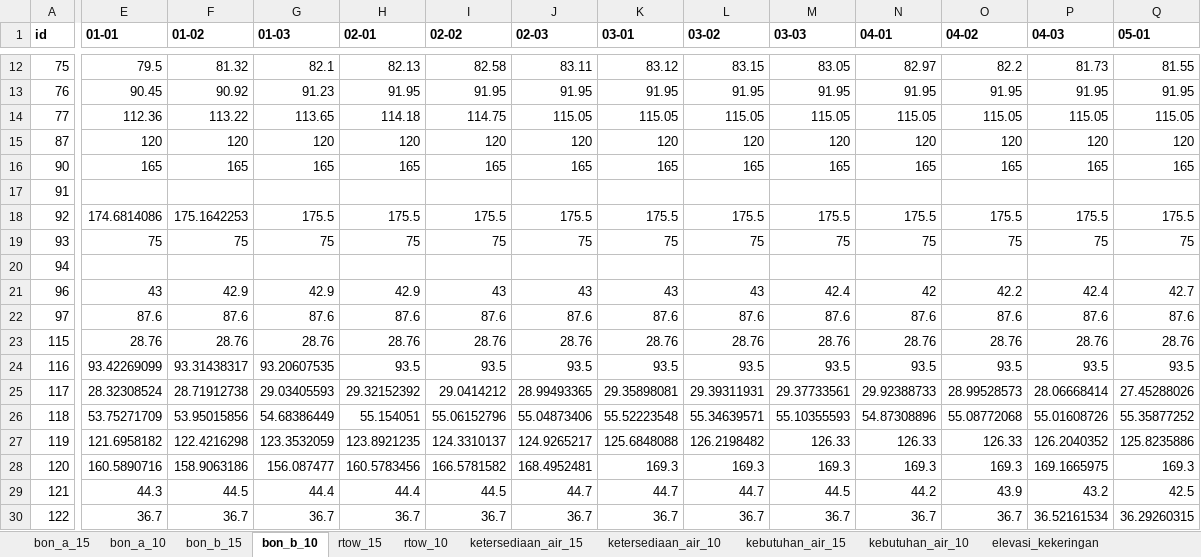
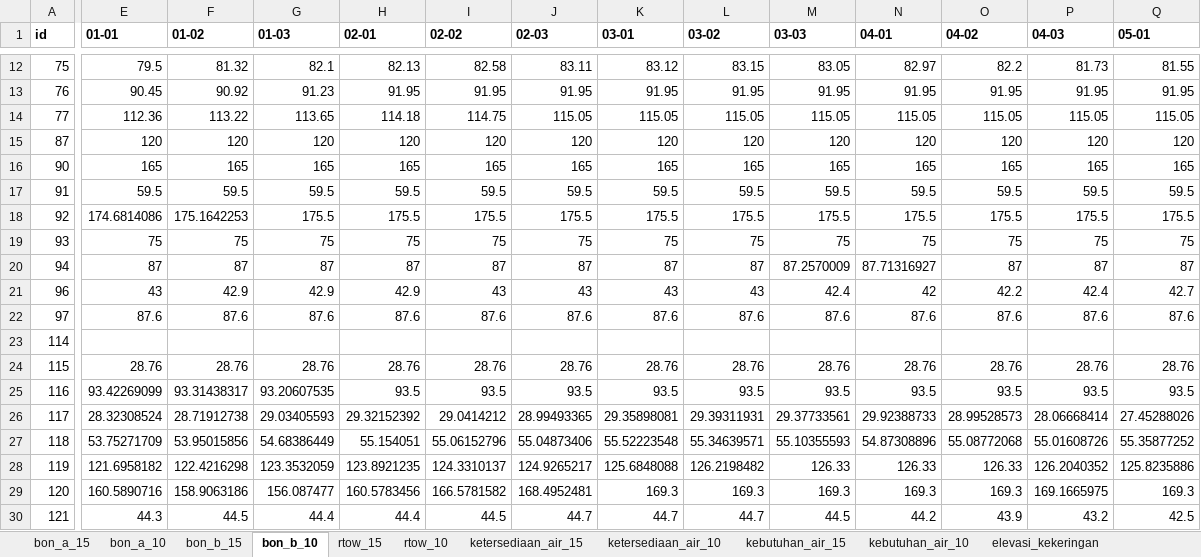
Before and after one commit to faradilahade/machine-learning-tma-pmb-2026, an Excel workbook: data_bon/new_data_bon_a_bon_b_rtow_ketersediaan_kebutuhan_air.xlsx, sheet bon_b_10, drawn as a sheet; only a part is shown, gaps mark what is left out; the shorter side is filled out with more unchanged rows; values as stored, in another font and other column widths than the file's, no borders; rows hold the shown columns only; the diff covers the shown part only; the diff names each change by its address in the sheet, - before the commit and + after, or states it on an @@ line.

```diff
--- a/data_bon/new_data_bon_a_bon_b_rtow_ketersediaan_kebutuhan_air.xlsx (sheet bon_b_10)
+++ b/data_bon/new_data_bon_a_bon_b_rtow_ketersediaan_kebutuhan_air.xlsx (sheet bon_b_10)
-E17 (01-01): (empty)
+E17 (01-01): 59.5
-F17 (01-02): (empty)
+F17 (01-02): 59.5
-G17 (01-03): (empty)
+G17 (01-03): 59.5
-H17 (02-01): (empty)
+H17 (02-01): 59.5
-I17 (02-02): (empty)
+I17 (02-02): 59.5
-J17 (02-03): (empty)
+J17 (02-03): 59.5
-K17 (03-01): (empty)
+K17 (03-01): 59.5
-L17 (03-02): (empty)
+L17 (03-02): 59.5
-M17 (03-03): (empty)
+M17 (03-03): 59.5
-N17 (04-01): (empty)
+N17 (04-01): 59.5
-O17 (04-02): (empty)
+O17 (04-02): 59.5
-P17 (04-03): (empty)
+P17 (04-03): 59.5
-Q17 (05-01): (empty)
+Q17 (05-01): 59.5
-E20 (01-01): (empty)
+E20 (01-01): 87
-F20 (01-02): (empty)
+F20 (01-02): 87
-G20 (01-03): (empty)
+G20 (01-03): 87
-H20 (02-01): (empty)
+H20 (02-01): 87
-I20 (02-02): (empty)
+I20 (02-02): 87
-J20 (02-03): (empty)
+J20 (02-03): 87
-K20 (03-01): (empty)
+K20 (03-01): 87
-L20 (03-02): (empty)
+L20 (03-02): 87
-M20 (03-03): (empty)
+M20 (03-03): 87.2570009
-N20 (04-01): (empty)
+N20 (04-01): 87.71316927
-O20 (04-02): (empty)
+O20 (04-02): 87
-P20 (04-03): (empty)
+P20 (04-03): 87
-Q20 (05-01): (empty)
+Q20 (05-01): 87
+row 23: 114
```
Also changed, not shown: 2 added rows and 262 edited cells elsewhere in this sheet, sheet ketersediaan_air_10, sheet bon_a_15, sheet bon_b_15, sheet kebutuhan_air_15, sheet ketersediaan_air_15, sheet rtow_15, 4 more sheets, other sheet tabs, 2 other files.
